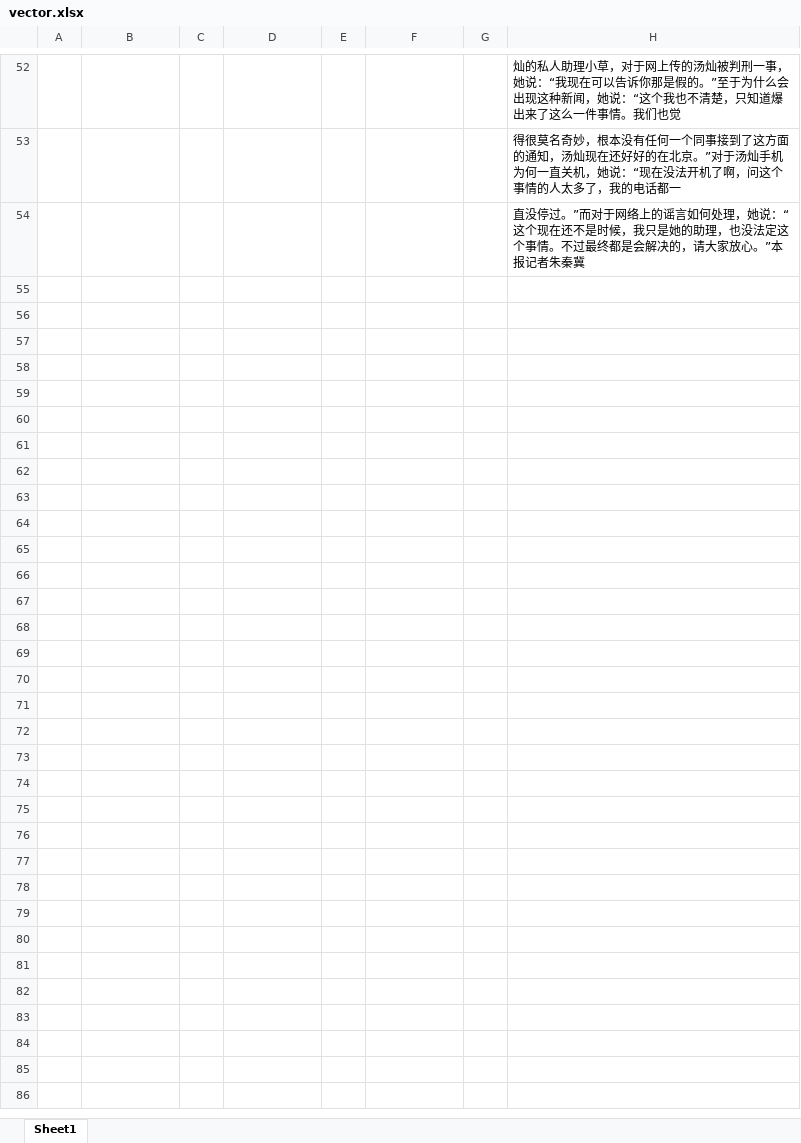
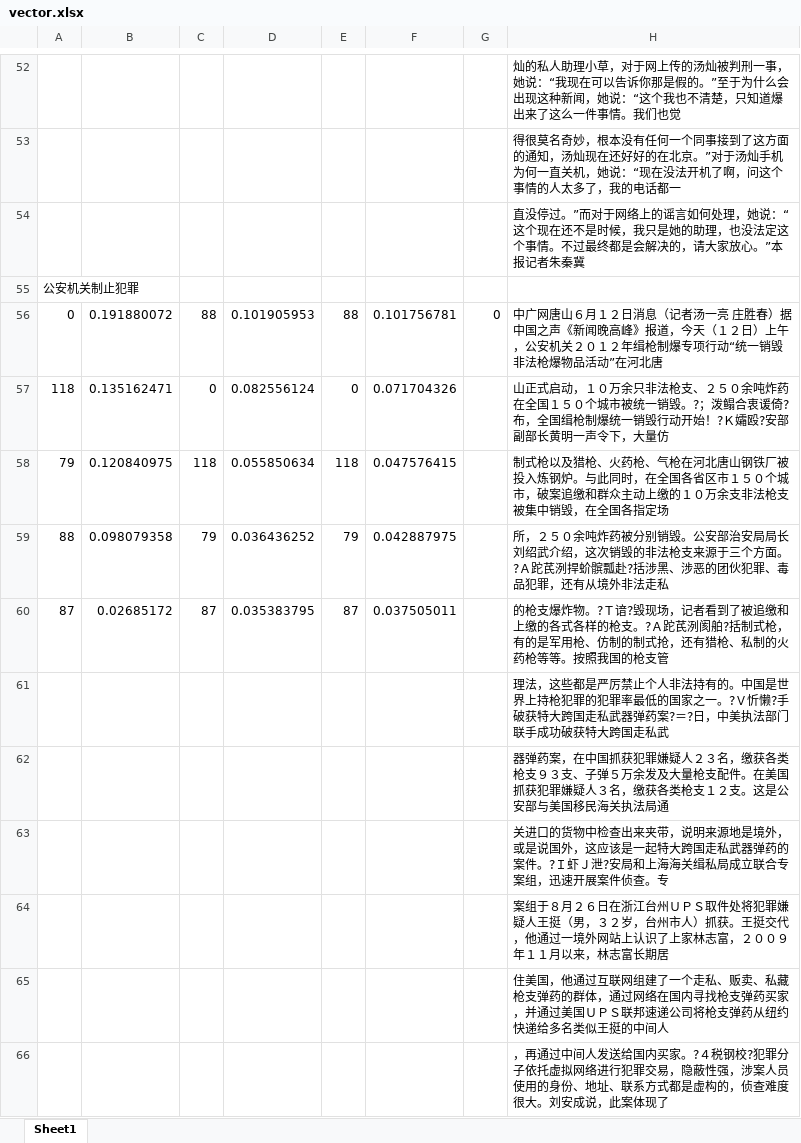
Before and after one commit to YeKc1M/InformationRetrieval, an Excel workbook: vector.xlsx, sheet Sheet1, drawn as a sheet; only a part is shown, gaps mark what is left out; values as stored, in another font and other column widths than the file's, no borders; the diff covers the shown part only; the diff names each change by its address in the sheet, - before the commit and + after, or states it on an @@ line.

```diff
--- a/vector.xlsx (sheet Sheet1)
+++ b/vector.xlsx (sheet Sheet1)
+row 55: 公安机关制止犯罪
+row 56: 0 | 0.191880072 | 88 | 0.101905953 | 88 | 0.101756781 | 0 | 中广网唐山６月１２日消息（记者汤一亮 庄胜春）据中国之声《新闻晚高峰》报道，今天（１２日）上午，公安机关２０１２年缉枪制爆专项行动“统一销毁非法枪爆物品活动”在河北唐
+row 57: 118 | 0.135162471 | 0 | 0.082556124 | 0 | 0.071704326 |  | 山正式启动，１０万余只非法枪支、２５０余吨炸药在全国１５０个城市被统一销毁。?；泼鳎合衷谖倚?布，全国缉枪制爆统一销毁行动开始！?Ｋ孀殴?安部副部长黄明一声令下，大量仿
+row 58: 79 | 0.120840975 | 118 | 0.055850634 | 118 | 0.047576415 |  | 制式枪以及猎枪、火药枪、气枪在河北唐山钢铁厂被投入炼钢炉。与此同时，在全国各省区市１５０个城市，破案追缴和群众主动上缴的１０万余支非法枪支被集中销毁，在全国各指定场
+row 59: 88 | 0.098079358 | 79 | 0.036436252 | 79 | 0.042887975 |  | 所，２５０余吨炸药被分别销毁。公安部治安局局长刘绍武介绍，这次销毁的非法枪支来源于三个方面。?Ａ跎芪洌捍蚧髌瓢赴?括涉黑、涉恶的团伙犯罪、毒品犯罪，还有从境外非法走私
+row 60: 87 | 0.02685172 | 87 | 0.035383795 | 87 | 0.037505011 |  | 的枪支爆炸物。?Ｔ谙?毁现场，记者看到了被追缴和上缴的各式各样的枪支。?Ａ跎芪洌阂舶?括制式枪，有的是军用枪、仿制的制式抢，还有猎枪、私制的火药枪等等。按照我国的枪支管
+row 61:  |  |  |  |  |  |  | 理法，这些都是严厉禁止个人非法持有的。中国是世界上持枪犯罪的犯罪率最低的国家之一。?Ｖ忻懒?手破获特大跨国走私武器弹药案?＝?日，中美执法部门联手成功破获特大跨国走私武
+row 62:  |  |  |  |  |  |  | 器弹药案，在中国抓获犯罪嫌疑人２３名，缴获各类枪支９３支、子弹５万余发及大量枪支配件。在美国抓获犯罪嫌疑人３名，缴获各类枪支１２支。这是公安部与美国移民海关执法局通
+row 63:  |  |  |  |  |  |  | 关进口的货物中检查出来夹带，说明来源地是境外，或是说国外，这应该是一起特大跨国走私武器弹药的案件。?Ｉ虾Ｊ泄?安局和上海海关缉私局成立联合专案组，迅速开展案件侦查。专
+row 64:  |  |  |  |  |  |  | 案组于８月２６日在浙江台州ＵＰＳ取件处将犯罪嫌疑人王挺（男，３２岁，台州市人）抓获。王挺交代，他通过一境外网站上认识了上家林志富，２００９年１１月以来，林志富长期居
+row 65:  |  |  |  |  |  |  | 住美国，他通过互联网组建了一个走私、贩卖、私藏枪支弹药的群体，通过网络在国内寻找枪支弹药买家，并通过美国ＵＰＳ联邦速递公司将枪支弹药从纽约快递给多名类似王挺的中间人
+row 66:  |  |  |  |  |  |  | ，再通过中间人发送给国内买家。?４税钢校?犯罪分子依托虚拟网络进行犯罪交易，隐蔽性强，涉案人员使用的身份、地址、联系方式都是虚构的，侦查难度很大。刘安成说，此案体现了
```
Also changed, not shown: 11 added rows elsewhere in this sheet, 4 other files.
